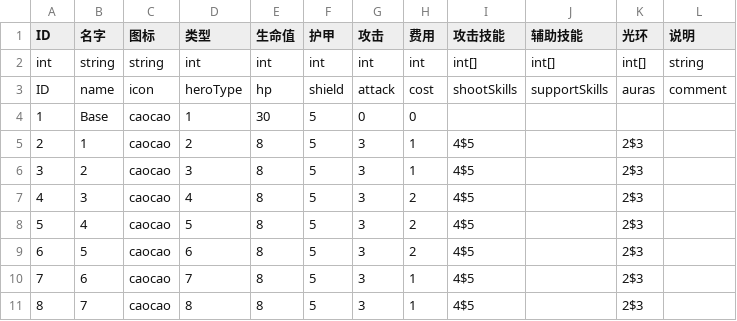
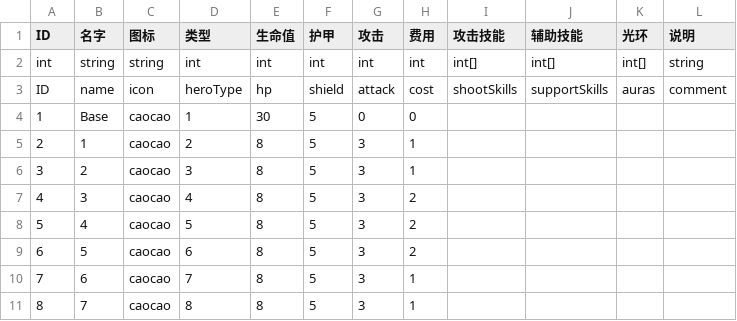
Before and after one commit to PenpenLi/FinalWar_data, a CSV file: csv/hero.csv, drawn as a sheet.

```diff
--- a/csv/hero.csv
+++ b/csv/hero.csv
@@ -4,8 +4,8 @@ ID,name,icon,heroType,hp,shield,attack,cost,shootSkills,supportSkills,auras,comm
 1,Base,caocao,1,30,5,0,0,,,,
-2,1,caocao,2,8,5,3,1,4$5,,2$3,
-3,2,caocao,3,8,5,3,1,4$5,,2$3,
-4,3,caocao,4,8,5,3,2,4$5,,2$3,
-5,4,caocao,5,8,5,3,2,4$5,,2$3,
-6,5,caocao,6,8,5,3,2,4$5,,2$3,
-7,6,caocao,7,8,5,3,1,4$5,,2$3,
-8,7,caocao,8,8,5,3,1,4$5,,2$3,
+2,1,caocao,2,8,5,3,1,,,,
+3,2,caocao,3,8,5,3,1,,,,
+4,3,caocao,4,8,5,3,2,,,,
+5,4,caocao,5,8,5,3,2,,,,
+6,5,caocao,6,8,5,3,2,,,,
+7,6,caocao,7,8,5,3,1,,,,
+8,7,caocao,8,8,5,3,1,,,,
```
Also changed, not shown: csv/aura.csv, csv/heroType.csv.
